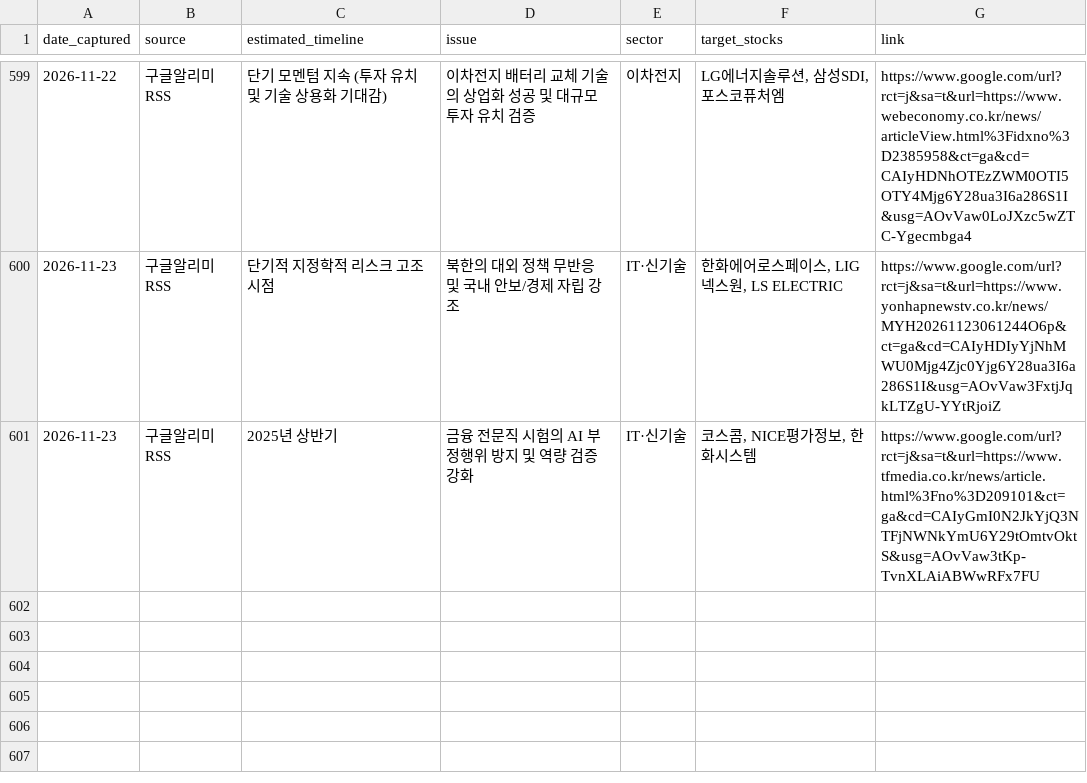
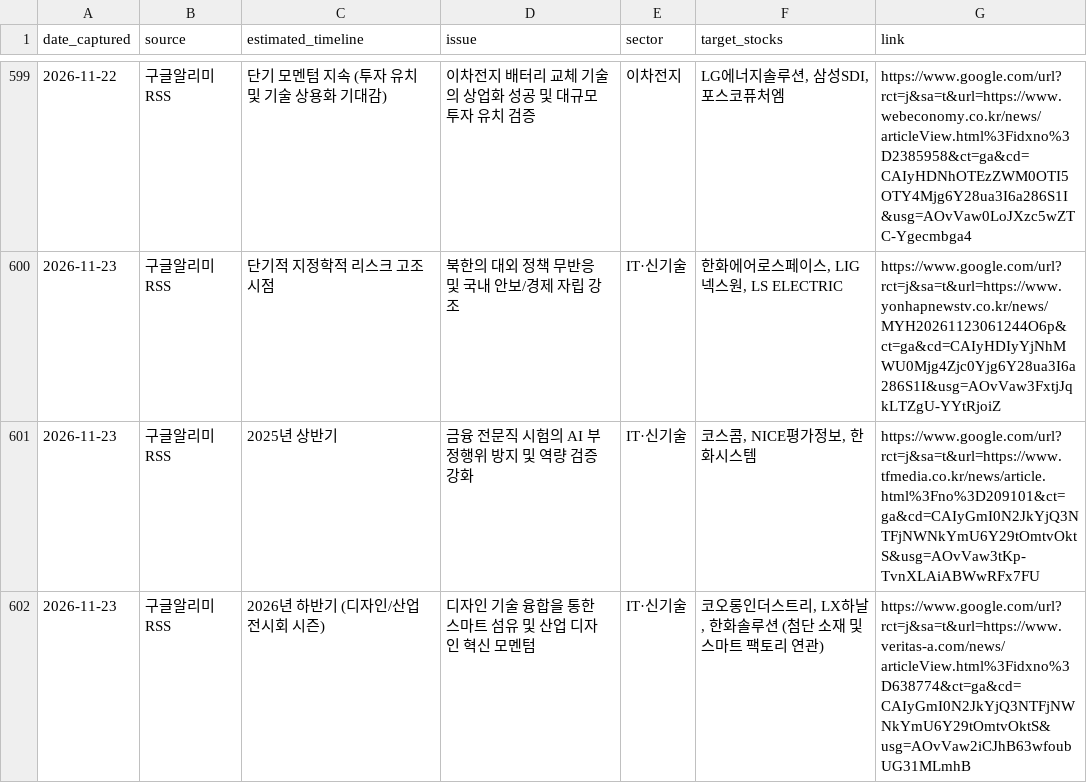
Before and after one commit to adkan8927-a11y/adkanbot, a CSV file: schedule check/vip_momentum_alerts.csv, drawn as a sheet; only a part is shown, gaps mark what is left out.

```diff
--- a/schedule check/vip_momentum_alerts.csv
+++ b/schedule check/vip_momentum_alerts.csv
@@ -601 +601,2 @@
 2026-11-23,구글알리미RSS,2025년 상반기,금융 전문직 시험의 AI 부정행위 방지 및 역량 검증 강화,IT·신기술,"코스콤, NICE평가정보, 한화시스템",https://www.google.com/url?rct=j&sa=t&url=https://www.tfmedia.co.kr/news/article.html%3Fno%3D209101&ct=ga&cd=CAIyGmI0N2JkYjQ3NTFjNWNkYmU6Y29tOmtvOktS&usg=AOvVaw3tKp-TvnXLAiABWwRFx7FU
+2026-11-23,구글알리미RSS,2026년 하반기 (디자인/산업 전시회 시즌),디자인 기술 융합을 통한 스마트 섬유 및 산업 디자인 혁신 모멘텀,IT·신기술,"코오롱인더스트리, LX하날, 한화솔루션 (첨단 소재 및 스마트 팩토리 연관)",https://www.google.com/url?rct=j&sa=t&url=https://www.veritas-a.com/news/articleView.html%3Fidxno%3D638774&ct=ga&cd=CAIyGmI0N2JkYjQ3NTFjNWNkYmU6Y29tOmtvOktS&usg=AOvVaw2iCJhB63wfoubUG31MLmhB
```
Also changed, not shown: schedule check/master_schedule_db.csv, 2 other files.
